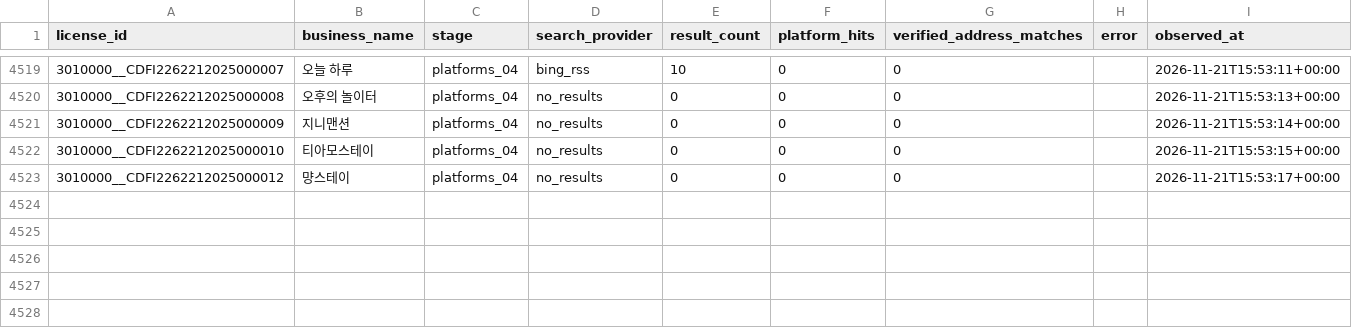
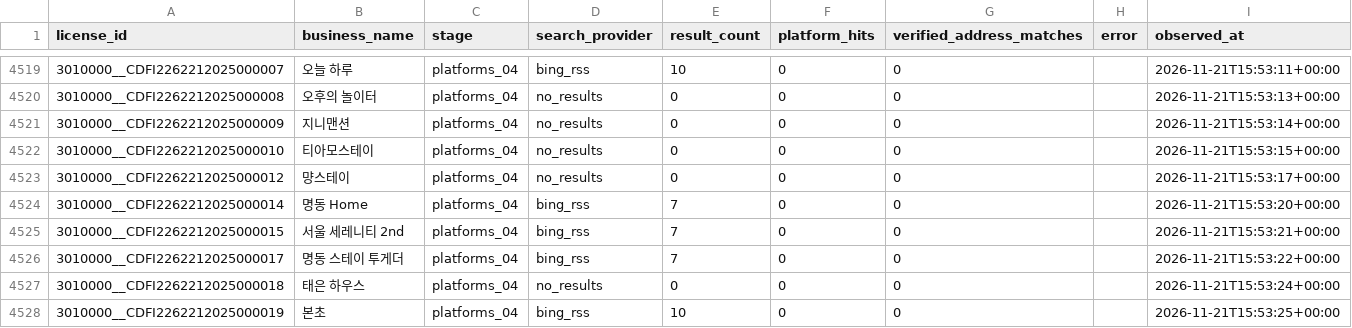
Before and after one commit to lyonbegin/hitel-scribd-runner, a CSV file: data/seoul-ota/search_attempts.csv, drawn as a sheet; only a part is shown, gaps mark what is left out; the diff names each change by its address in the sheet, - before the commit and + after, or states it on an @@ line.

```diff
--- a/data/seoul-ota/search_attempts.csv
+++ b/data/seoul-ota/search_attempts.csv
+row 4524: 3010000__CDFI2262212025000014 | 명동 Home | platforms_04 | bing_rss | 7 | 0 | 0 |  | 2026-11-21T15:53:20+00:00
+row 4525: 3010000__CDFI2262212025000015 | 서울 세레니티 2nd | platforms_04 | bing_rss | 7 | 0 | 0 |  | 2026-11-21T15:53:21+00:00
+row 4526: 3010000__CDFI2262212025000017 | 명동 스테이 투게더 | platforms_04 | bing_rss | 7 | 0 | 0 |  | 2026-11-21T15:53:22+00:00
+row 4527: 3010000__CDFI2262212025000018 | 태은 하우스 | platforms_04 | no_results | 0 | 0 | 0 |  | 2026-11-21T15:53:24+00:00
+row 4528: 3010000__CDFI2262212025000019 | 본초 | platforms_04 | bing_rss | 10 | 0 | 0 |  | 2026-11-21T15:53:25+00:00
```
Also changed, not shown: 2 other files.
